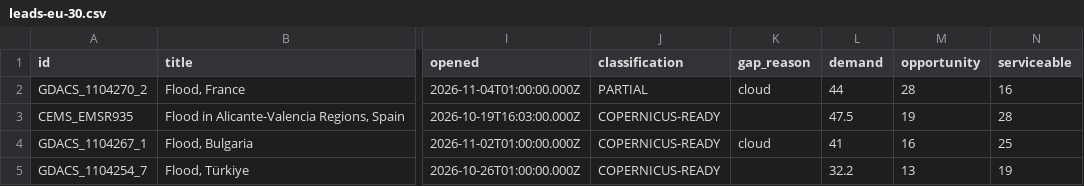
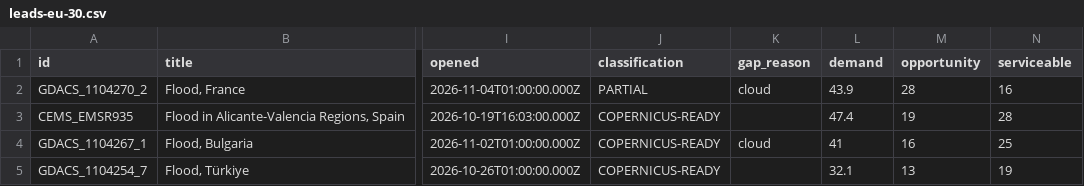
Before and after one commit to dchichorro/terrasignal, a CSV file: public/data/leads-eu-30.csv, drawn as a sheet; only a part is shown, gaps mark what is left out; the diff names each change by its address in the sheet, - before the commit and + after, or states it on an @@ line.

```diff
--- a/public/data/leads-eu-30.csv
+++ b/public/data/leads-eu-30.csv
-L2 (demand): 44
+L2 (demand): 43.9
-L3 (demand): 47.5
+L3 (demand): 47.4
-L5 (demand): 32.2
+L5 (demand): 32.1
```
Also changed, not shown: public/data/leads-eu-45.csv, public/data/leads-global-30.csv, 10 other files.
